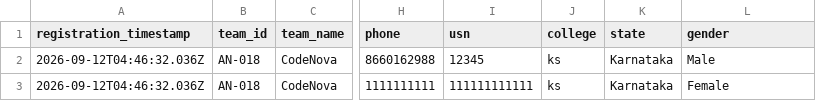
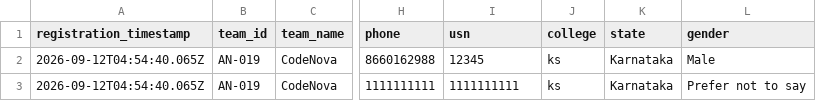
Before and after one commit to anirudhadg04/dih, a CSV file: backups/participant-registration-backup.csv, drawn as a sheet; only a part is shown, gaps mark what is left out; the diff names each change by its address in the sheet, - before the commit and + after, or states it on an @@ line.

Commit message:
Update participant backup after AN-019

```diff
--- a/backups/participant-registration-backup.csv
+++ b/backups/participant-registration-backup.csv
-A2:A3 (registration_timestamp): 2026-09-12T04:46:32.036Z
+A2:A3 (registration_timestamp): 2026-09-12T04:54:40.065Z
-B2:B3 (team_id): AN-018
+B2:B3 (team_id): AN-019
-I3 (usn): 111111111111
+I3 (usn): 1111111111
-L3 (gender): Female
+L3 (gender): Prefer not to say
```
